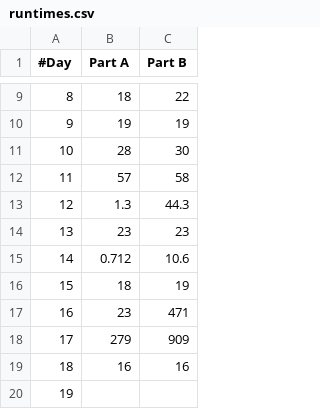
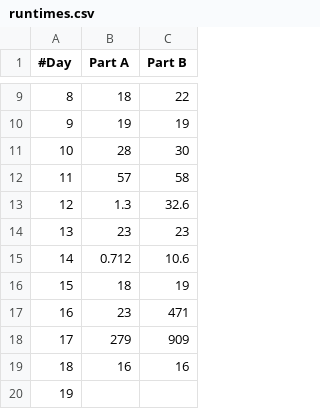
Before and after one commit to JRaams/aoc-2023, a CSV file: gnuplot/runtimes.csv, drawn as a sheet; only a part is shown, gaps mark what is left out.

```diff
--- a/gnuplot/runtimes.csv
+++ b/gnuplot/runtimes.csv
@@ -12,3 +12,3 @@
 11,57,58
-12,1.3,44.3
+12,1.3,32.6
 13,23,23
```
Also changed, not shown: 2 other files.
